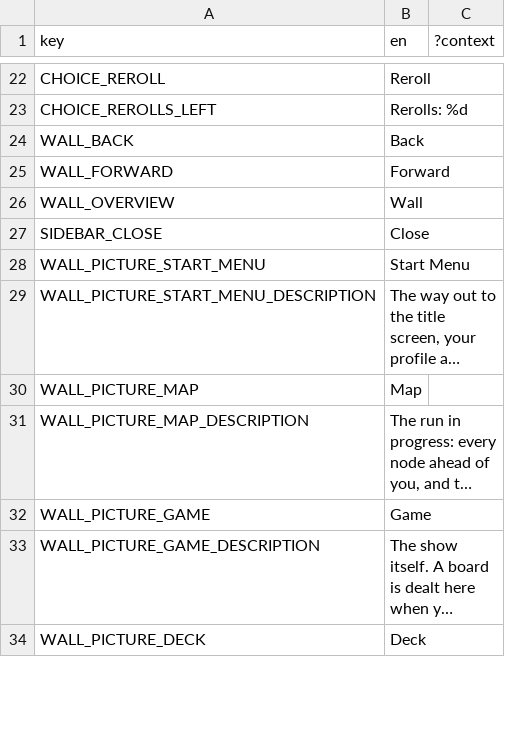
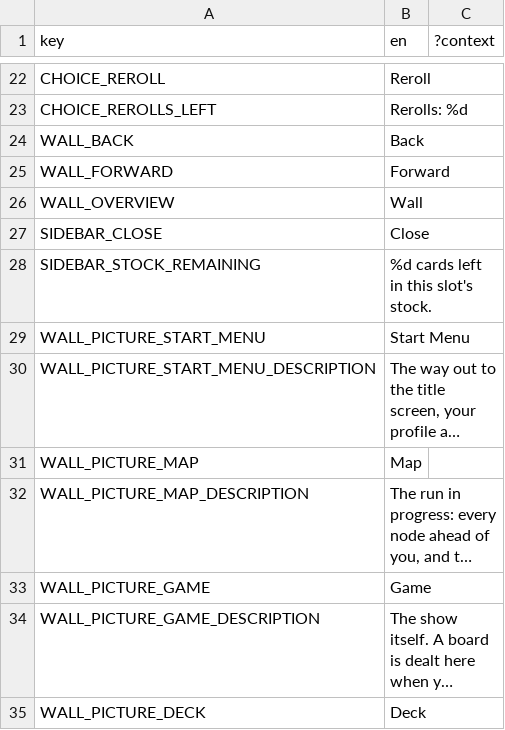
Before and after one commit to ucsdRgross/gamedev, a CSV file: solatro/Locale/localization.csv, drawn as a sheet; only a part is shown, gaps mark what is left out; long unchanged cells end in ….

```diff
--- a/solatro/Locale/localization.csv
+++ b/solatro/Locale/localization.csv
@@ -32,2 +32,3 @@ WALL_OVERVIEW,Wall,
 SIDEBAR_CLOSE,Close,
+SIDEBAR_STOCK_REMAINING,"%d cards left in this slot's stock.",
 WALL_PICTURE_START_MENU,Start Menu,
```
Also changed, not shown: 14 other files.
